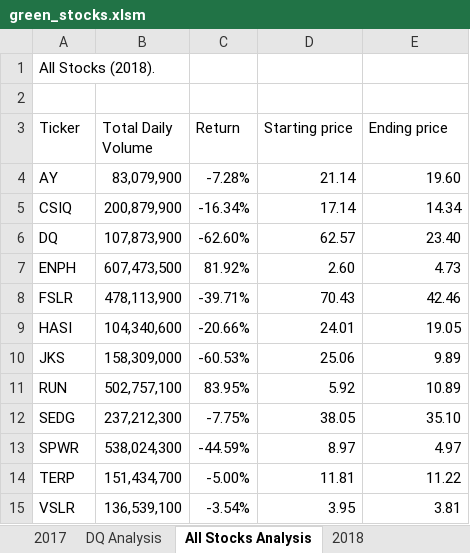
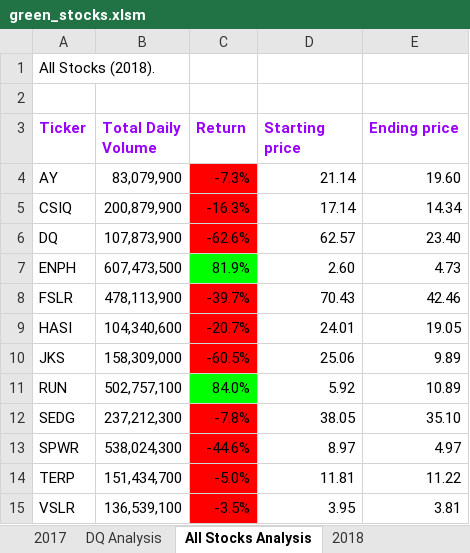
Before and after one commit to samiulsaqi/stock-analysis, an Excel workbook: green_stocks.xlsm, sheet All Stocks Analysis, drawn as a sheet; values as stored, in another font and other column widths than the file's, no borders; the diff names each change by its address in the sheet, - before the commit and + after, or states it on an @@ line.

Commit message:
Added coding for formatting

```diff
--- a/green_stocks.xlsm (sheet All Stocks Analysis)
+++ b/green_stocks.xlsm (sheet All Stocks Analysis)
@@ A3:E3 bold: off → on, text colour: black → #9800FF @@
-C4 (Return): -7.28%
+C4 (Return): -7.3%
-C4:C6 fill: none
+C4:C6 fill: #FF0000
-C5 (Return): -16.34%
+C5 (Return): -16.3%
-C6 (Return): -62.60%
+C6 (Return): -62.6%
-C7 (Return): 81.92%
+C7 (Return): 81.9%
-C7 fill: none
+C7 fill: #00FF00
-C8 (Return): -39.71%
+C8 (Return): -39.7%
-C8:C10 fill: none
+C8:C10 fill: #FF0000
-C9 (Return): -20.66%
+C9 (Return): -20.7%
-C10 (Return): -60.53%
+C10 (Return): -60.5%
-C11 (Return): 83.95%
+C11 (Return): 84.0%
-C11 fill: none
+C11 fill: #00FF00
-C12 (Return): -7.75%
+C12 (Return): -7.8%
-C12:C15 fill: none
+C12:C15 fill: #FF0000
-C13 (Return): -44.59%
+C13 (Return): -44.6%
-C14 (Return): -5.00%
+C14 (Return): -5.0%
-C15 (Return): -3.54%
+C15 (Return): -3.5%
```
